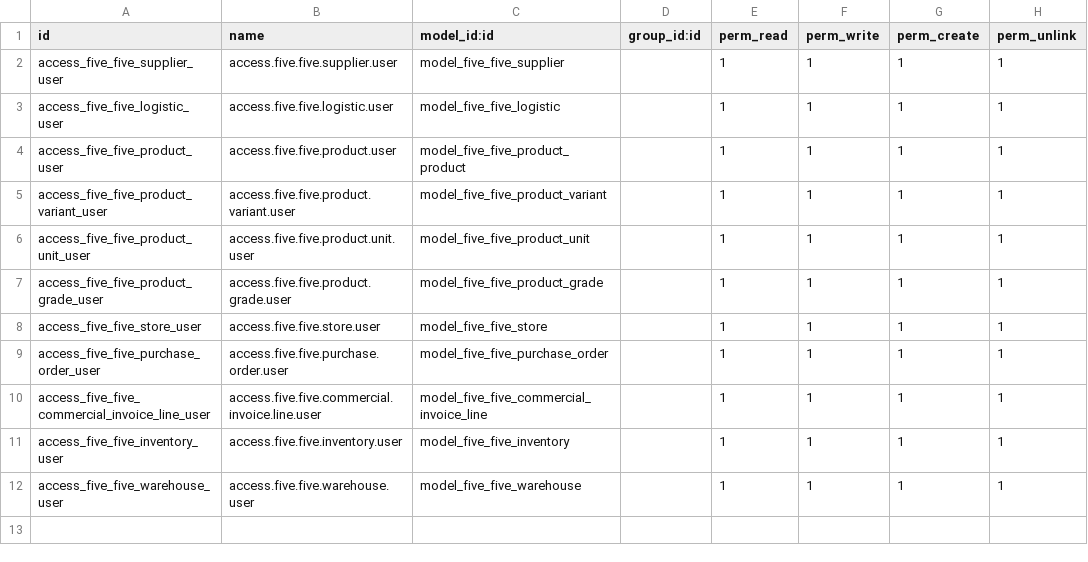
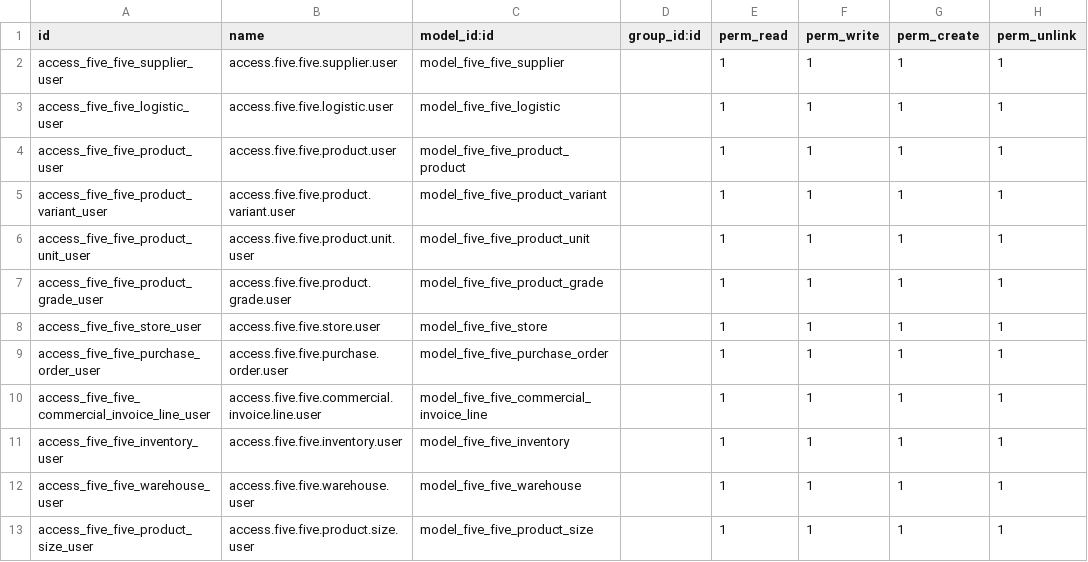
Before and after one commit to Life-Cycle-Dev/fivefive-odoo, a CSV file: src/fivefive_custom/security/ir.model.access.csv, drawn as a sheet.

```diff
--- a/src/fivefive_custom/security/ir.model.access.csv
+++ b/src/fivefive_custom/security/ir.model.access.csv
@@ -12 +12,2 @@ access_five_five_inventory_user,access.five.five.inventory.user,model_five_five_
 access_five_five_warehouse_user,access.five.five.warehouse.user,model_five_five_warehouse,,1,1,1,1
+access_five_five_product_size_user,access.five.five.product.size.user,model_five_five_product_size,,1,1,1,1
```
Also changed, not shown: 17 other files.
